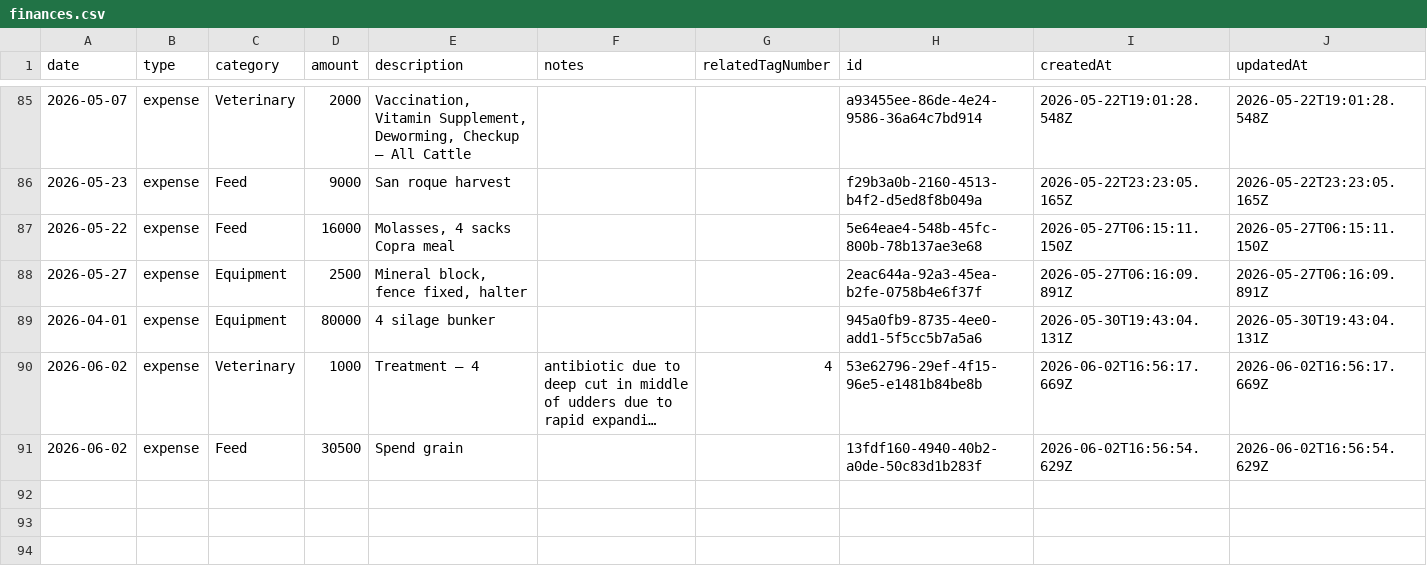
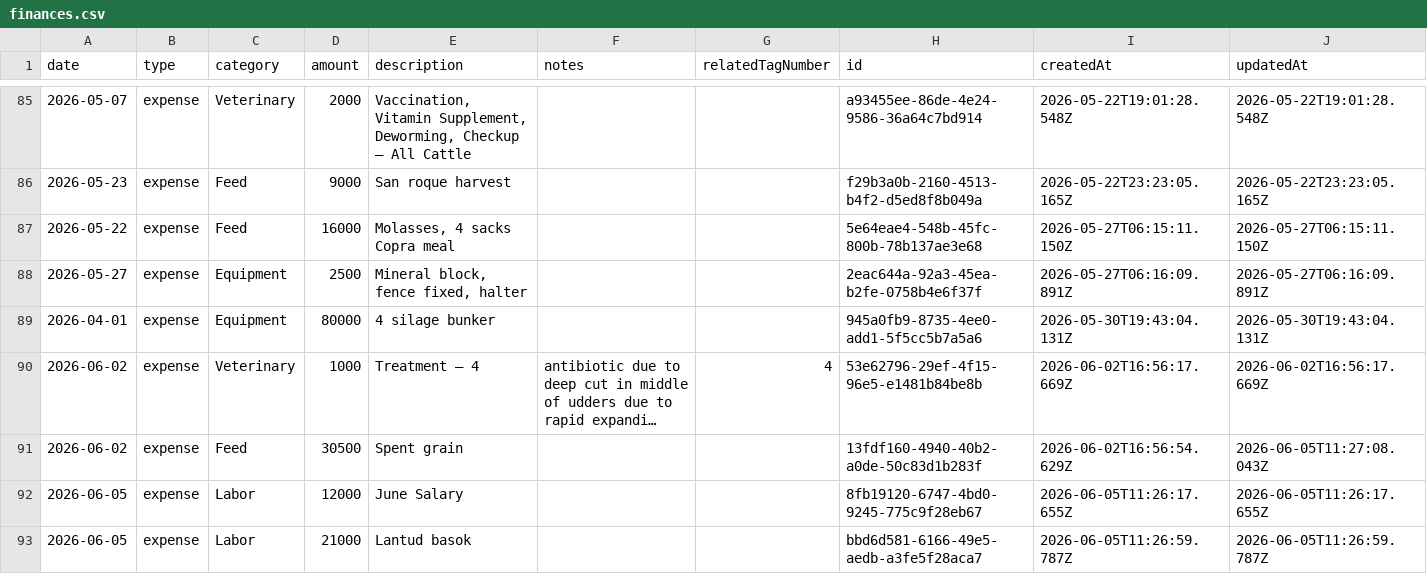
Before and after one commit to kennanseno/cattle-herd-manager, a CSV file: data/finances.csv, drawn as a sheet; only a part is shown, gaps mark what is left out; long unchanged cells end in …; the diff names each change by its address in the sheet, - before the commit and + after, or states it on an @@ line.

```diff
--- a/data/finances.csv
+++ b/data/finances.csv
-E91 (description): Spend grain
+E91 (description): Spent grain
-J91 (updatedAt): 2026-06-02T16:56:54.629Z
+J91 (updatedAt): 2026-06-05T11:27:08.043Z
+row 92: 2026-06-05 | expense | Labor | 12000 | June Salary |  |  | 8fb19120-6747-4bd0-9245-775c9f28eb67 | 2026-06-05T11:26:17.655Z | 2026-06-05T11:26:17.655Z
+row 93: 2026-06-05 | expense | Labor | 21000 | Lantud basok |  |  | bbd6d581-6166-49e5-aedb-a3fe5f28aca7 | 2026-06-05T11:26:59.787Z | 2026-06-05T11:26:59.787Z
```
Also changed, not shown: data/breeding.csv, data/cattle.csv.
